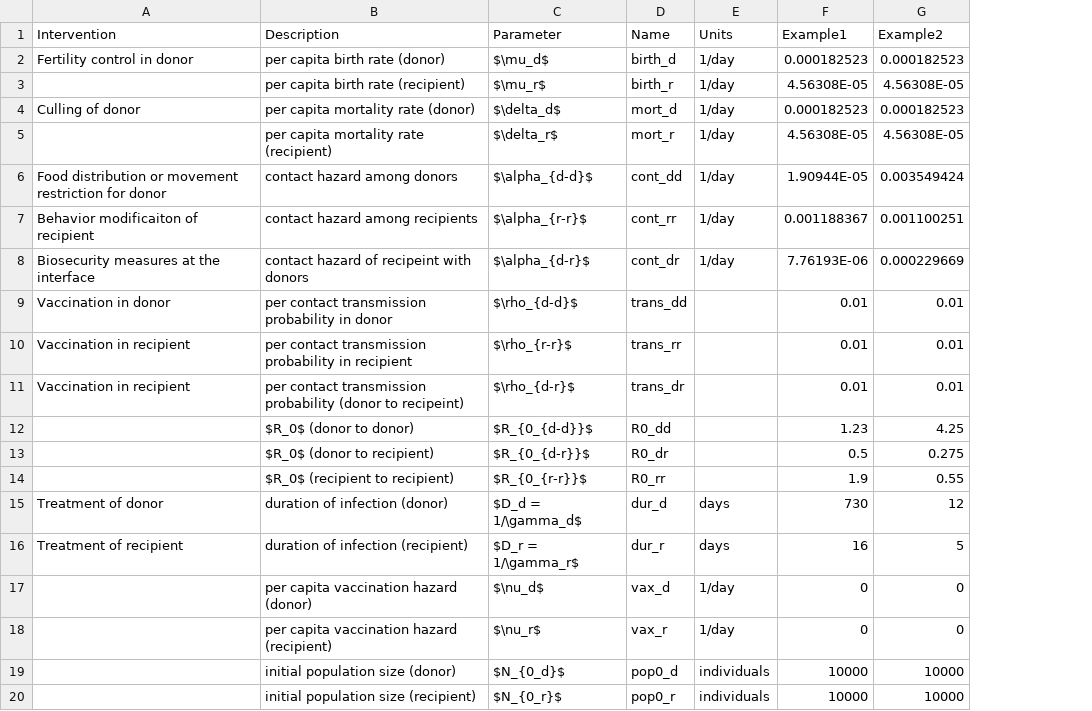
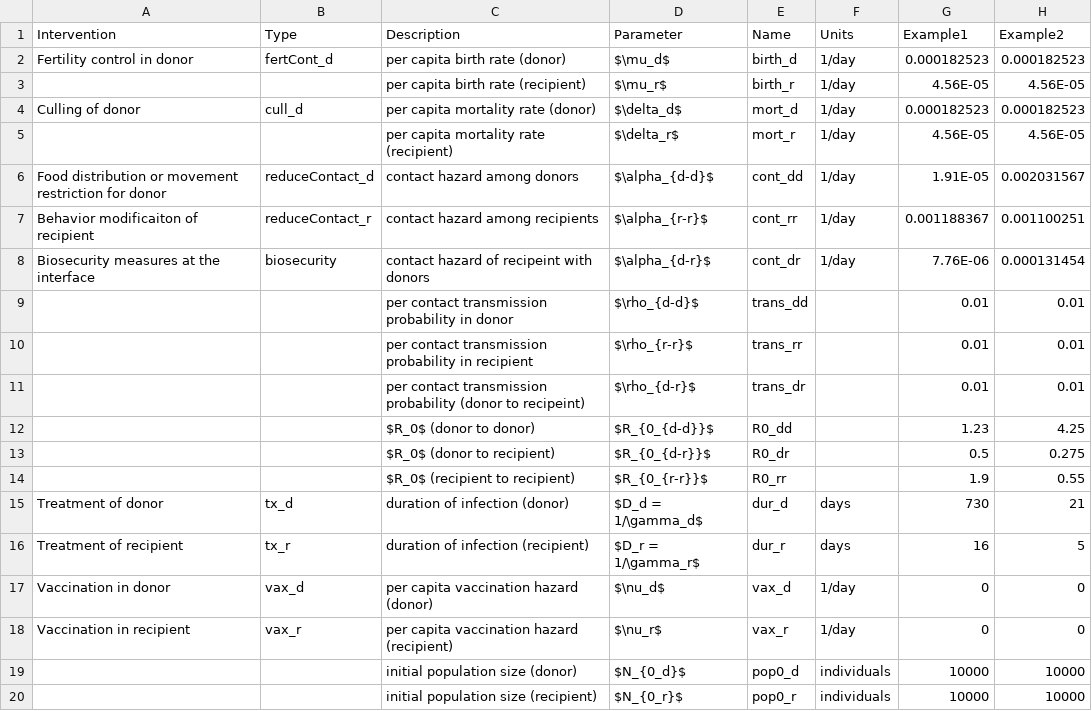
Before and after one commit to jrcpulliam/spilloverIntervention, a CSV file: parameters.csv, drawn as a sheet; addresses are those after the commit; the diff names each change by its address in the sheet, - before the commit and + after, or states it on an @@ line.

Commit message:
ready for full run with interventions

```diff
--- a/parameters.csv
+++ b/parameters.csv
+column B (Type), rows 2-18: fertCont_d |  | cull_d |  | reduceContact_d | reduceContact_r | biosecurity |  |  |  |  |  |  | tx_d | tx_r | vax_d | vax_r
-G3 (Example1): 4.56308E-05
+G3 (Example1): 4.56E-05
-H3 (Example2): 4.56308E-05
+H3 (Example2): 4.56E-05
-G5 (Example1): 4.56308E-05
+G5 (Example1): 4.56E-05
-H5 (Example2): 4.56308E-05
+H5 (Example2): 4.56E-05
-G6 (Example1): 1.90944E-05
+G6 (Example1): 1.91E-05
-H6 (Example2): 0.003549424
+H6 (Example2): 0.002031567
-G8 (Example1): 7.76193E-06
+G8 (Example1): 7.76E-06
-H8 (Example2): 0.000229669
+H8 (Example2): 0.000131454
-A9 (Intervention): Vaccination in donor
+A9 (Intervention): (empty)
-A10:A11 (Intervention): Vaccination in recipient
+A10:A11 (Intervention): (empty)
-H15 (Example2): 12
+H15 (Example2): 21
-A17 (Intervention): (empty)
+A17 (Intervention): Vaccination in donor
-A18 (Intervention): (empty)
+A18 (Intervention): Vaccination in recipient
```
Also changed, not shown: 2 other files.
